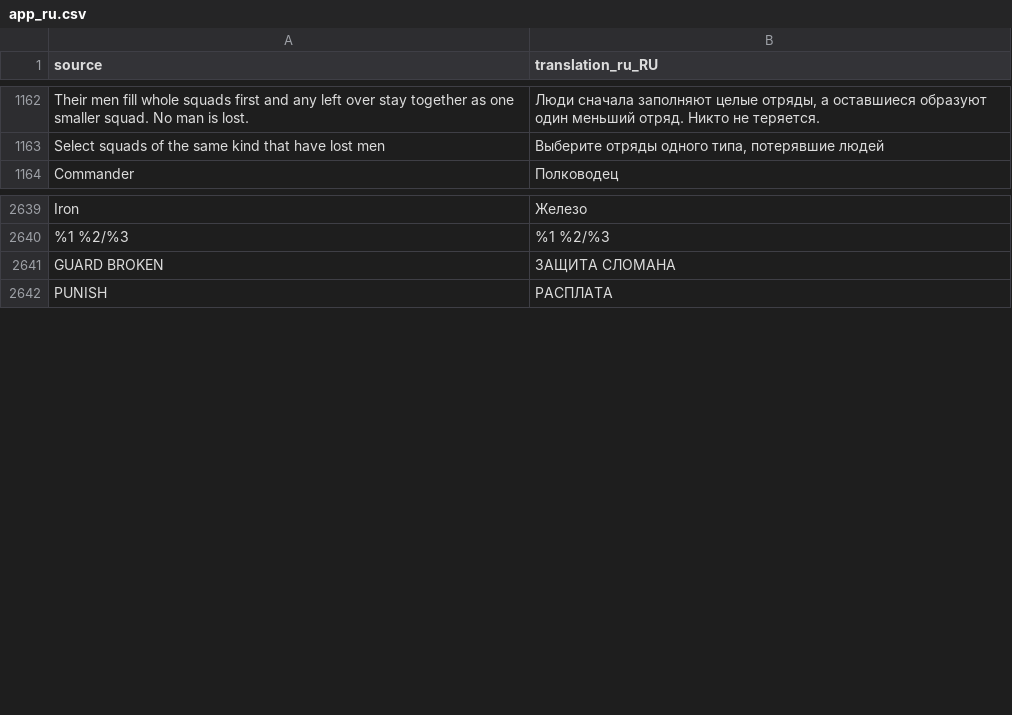
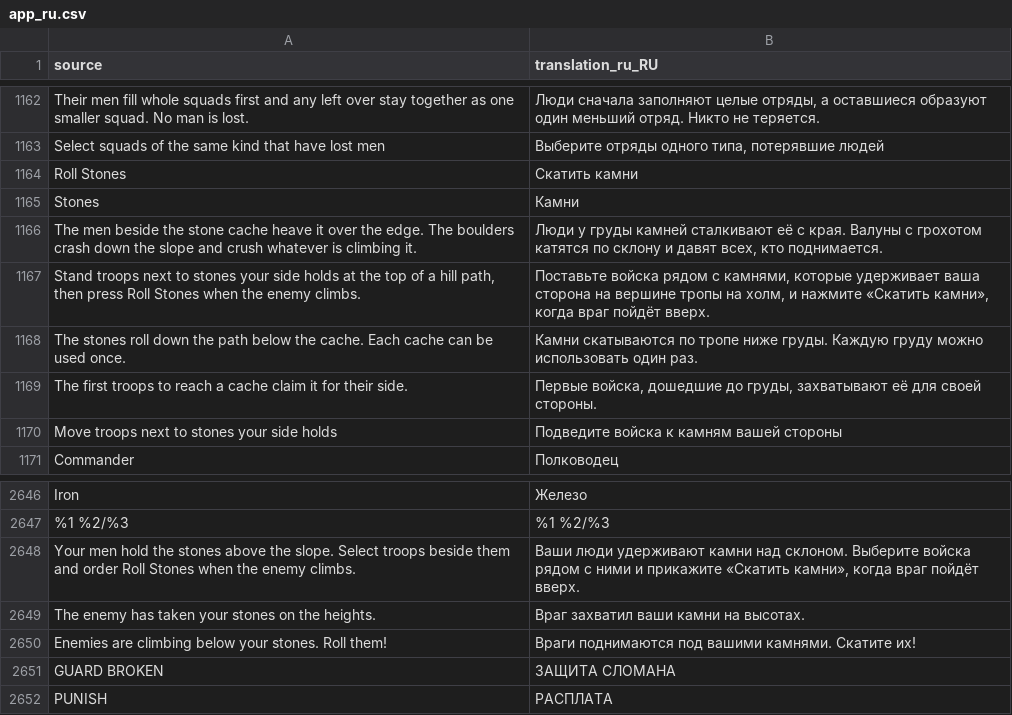
Before and after one commit to djeada/Standard-of-Iron, a CSV file: translations/csv/app_ru.csv, drawn as a sheet; only a part is shown, gaps mark what is left out; the diff names each change by its address in the sheet, - before the commit and + after, or states it on an @@ line.

```diff
--- a/translations/csv/app_ru.csv
+++ b/translations/csv/app_ru.csv
+row 1164: Roll Stones | Скатить камни
+row 1165: Stones | Камни
+row 1166: The men beside the stone cache heave it over the edge. The boulders crash down the slope and crush whatever is climbing it. | Люди у груды камней сталкивают её с края. Валуны с грохотом катятся по склону и давят всех, кто поднимается.
+row 1167: Stand troops next to stones your side holds at the top of a hill path, then press Roll Stones when the enemy climbs. | Поставьте войска рядом с камнями, которые удерживает ваша сторона на вершине тропы на холм, и нажмите «Скатить камни», когда враг пойдёт вверх.
+row 1168: The stones roll down the path below the cache. Each cache can be used once. | Камни скатываются по тропе ниже груды. Каждую груду можно использовать один раз.
+row 1169: The first troops to reach a cache claim it for their side. | Первые войска, дошедшие до груды, захватывают её для своей стороны.
+row 1170: Move troops next to stones your side holds | Подведите войска к камням вашей стороны
+row 2648: Your men hold the stones above the slope. Select troops beside them and order Roll Stones when the enemy climbs. | Ваши люди удерживают камни над склоном. Выберите войска рядом с ними и прикажите «Скатить камни», когда враг пойдёт вверх.
+row 2649: The enemy has taken your stones on the heights. | Враг захватил ваши камни на высотах.
+row 2650: Enemies are climbing below your stones. Roll them! | Враги поднимаются под вашими камнями. Скатите их!
```
Also changed, not shown: translations/csv/app_ar.csv, translations/csv/app_de.csv, 56 other files.
